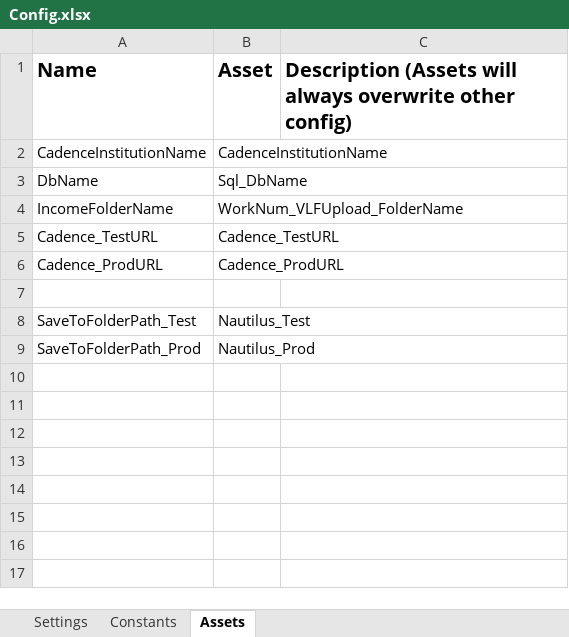
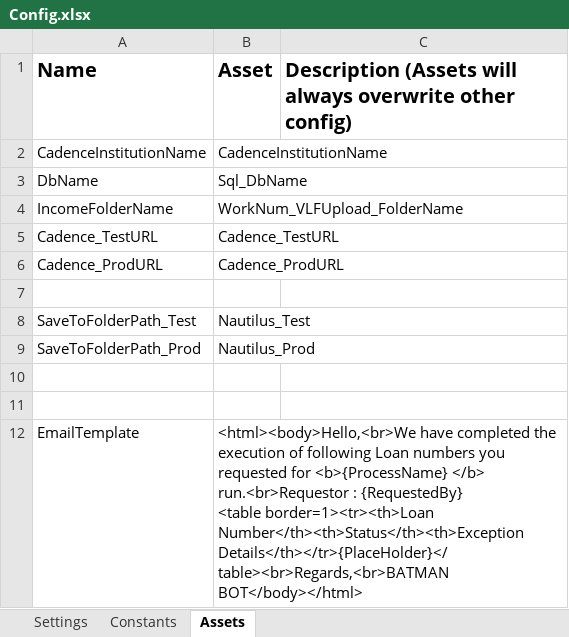
Before and after one commit to RohithPrabhu-Gesa/GESA_RPA_CloseLoan_ExportFilesTo_Nautilus, an Excel workbook: Data/Config.xlsx, sheet Assets, drawn as a sheet; values as stored, in another font and other column widths than the file's, no borders; ↵ is a line break in a cell; the diff names each change by its address in the sheet, - before the commit and + after, or states it on an @@ line.

Commit message:
Email Template changes

```diff
--- a/Data/Config.xlsx (sheet Assets)
+++ b/Data/Config.xlsx (sheet Assets)
+row 10: (empty)
+row 11: (empty)
+row 12: EmailTemplate | <html><body>Hello,<br>We have completed the execution of following Loan numbers you requested for <b>{ProcessName} </b> run.<br>Requestor : {RequestedBy} ↵ <table border=1><tr><th>Loan Number</th><th>Status</th><th>Exception Details</th></tr>{PlaceHolder}</table><br>Regards,<br>BATMAN BOT</body></html>
```
Also changed, not shown: 2 other files.
